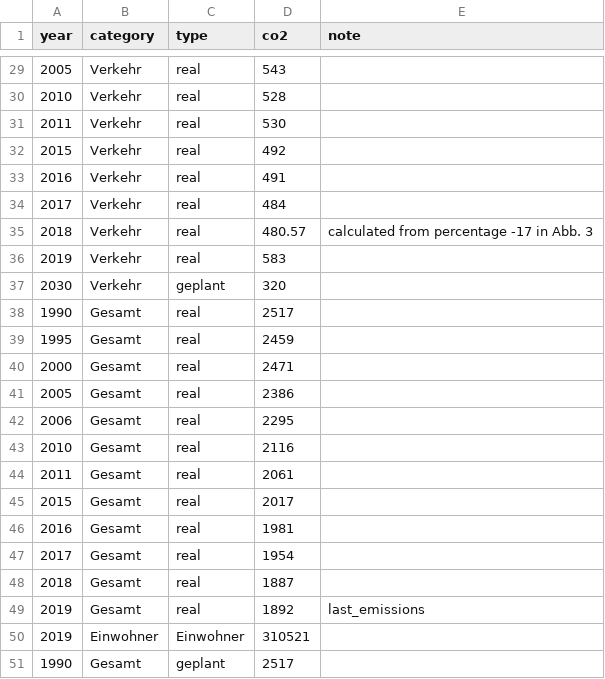
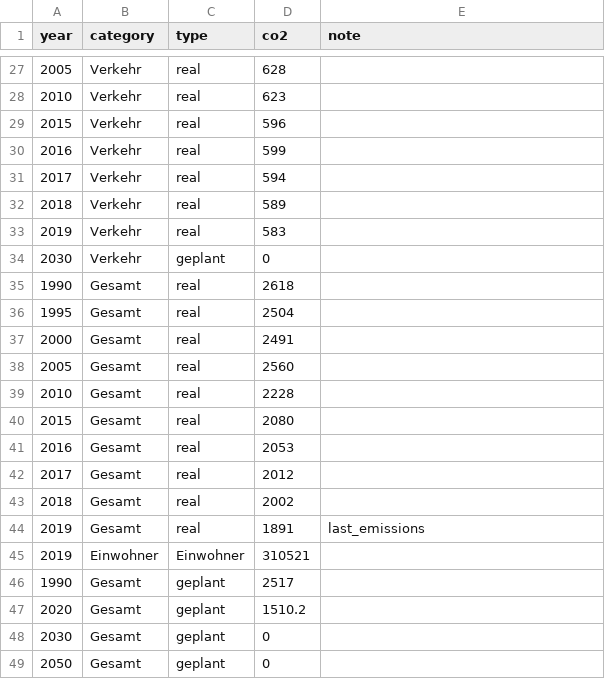
Before and after one commit to codeformuenster/klimawatch, a CSV file: data/muenster.csv, drawn as a sheet; only a part is shown, gaps mark what is left out; the shorter side is filled out with more unchanged rows; the diff covers the shown part only.

```diff
--- a/data/muenster.csv
+++ b/data/muenster.csv
@@ -29,22 +27,19 @@ year,category,type,co2,note
-2005,Verkehr,real,543,
-2010,Verkehr,real,528,
-2011,Verkehr,real,530,
-2015,Verkehr,real,492,
-2016,Verkehr,real,491,
-2017,Verkehr,real,484,
-2018,Verkehr,real,480.57,calculated from percentage -17 in Abb. 3
+2005,Verkehr,real,628,
+2010,Verkehr,real,623,
+2015,Verkehr,real,596,
+2016,Verkehr,real,599,
+2017,Verkehr,real,594,
+2018,Verkehr,real,589,
 2019,Verkehr,real,583,
-2030,Verkehr,geplant,320,
-1990,Gesamt,real,2517,
-1995,Gesamt,real,2459,
-2000,Gesamt,real,2471,
-2005,Gesamt,real,2386,
-2006,Gesamt,real,2295,
-2010,Gesamt,real,2116,
-2011,Gesamt,real,2061,
-2015,Gesamt,real,2017,
-2016,Gesamt,real,1981,
-2017,Gesamt,real,1954,
-2018,Gesamt,real,1887,
-2019,Gesamt,real,1892,last_emissions
+2030,Verkehr,geplant,0,
+1990,Gesamt,real,2618,
+1995,Gesamt,real,2504,
+2000,Gesamt,real,2491,
+2005,Gesamt,real,2560,
+2010,Gesamt,real,2228,
+2015,Gesamt,real,2080,
+2016,Gesamt,real,2053,
+2017,Gesamt,real,2012,
+2018,Gesamt,real,2002,
+2019,Gesamt,real,1891,last_emissions
 2019,Einwohner,Einwohner,310521,
```
Also changed, not shown: 2 removed rows and 32 edited cells elsewhere in this file, 5 other files.
